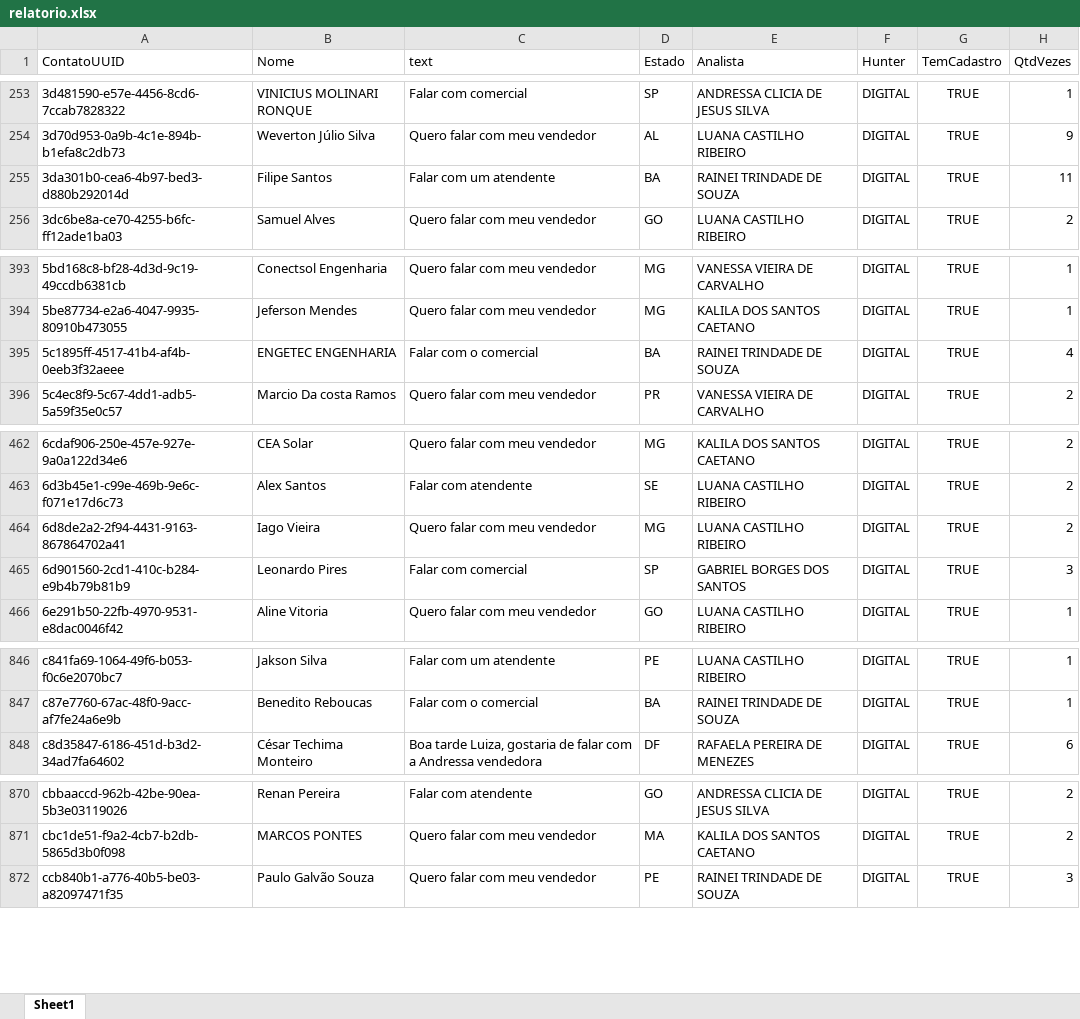
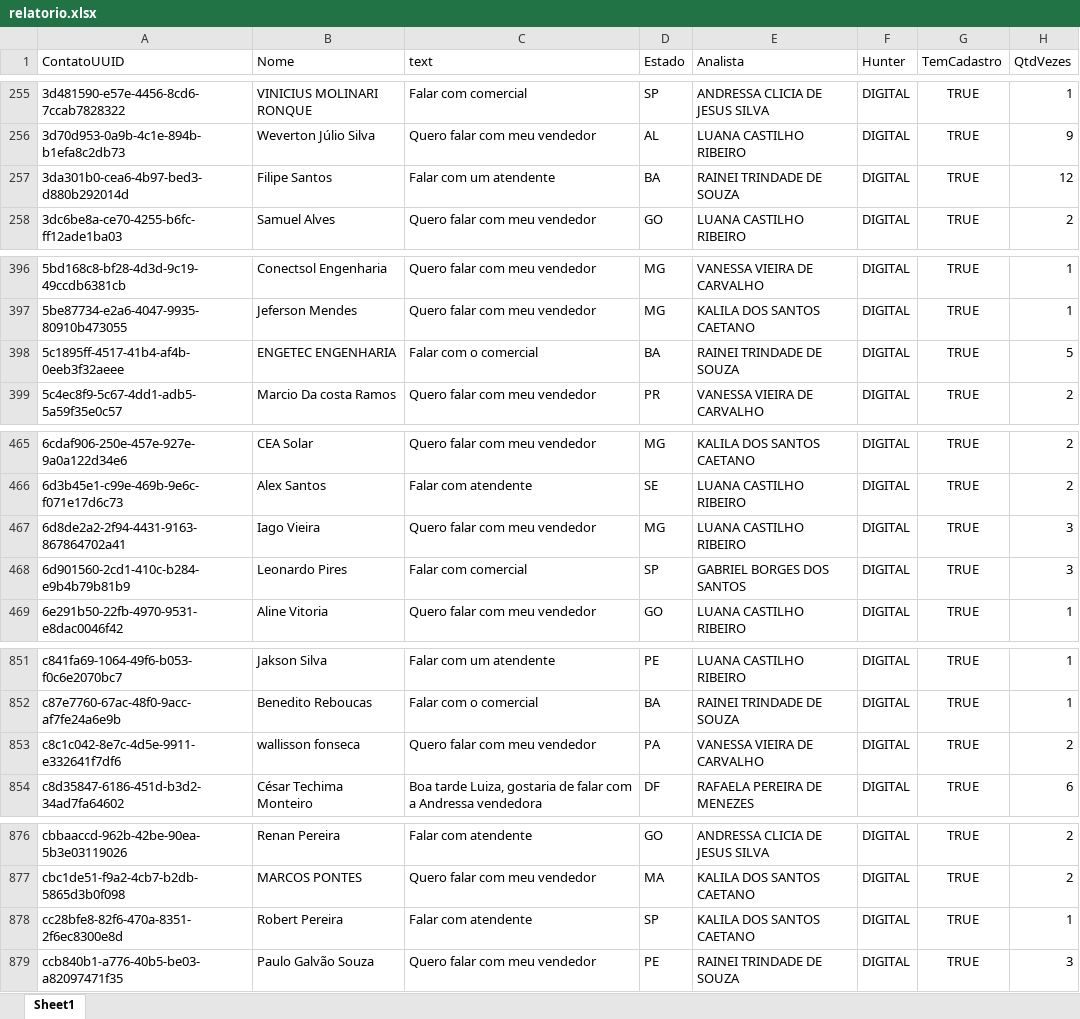
Before and after one commit to Marketing-Amara/weni-relatorio, an Excel workbook: output/relatorio.xlsx, sheet Sheet1, drawn as a sheet; only a part is shown, gaps mark what is left out; values as stored, in another font and other column widths than the file's, no borders; addresses are those after the commit; the diff covers the shown part only; the diff names each change by its address in the sheet, - before the commit and + after, or states it on an @@ line.

```diff
--- a/output/relatorio.xlsx (sheet Sheet1)
+++ b/output/relatorio.xlsx (sheet Sheet1)
-H257 (QtdVezes): 11
+H257 (QtdVezes): 12
-H398 (QtdVezes): 4
+H398 (QtdVezes): 5
-H467 (QtdVezes): 2
+H467 (QtdVezes): 3
+row 853: c8c1c042-8e7c-4d5e-9911-e332641f7df6 | wallisson fonseca | Quero falar com meu vendedor | PA | VANESSA VIEIRA DE CARVALHO | DIGITAL | TRUE | 2
+row 878: cc28bfe8-82f6-470a-8351-2f6ec8300e8d | Robert Pereira | Falar com atendente | SP | KALILA DOS SANTOS CAETANO | DIGITAL | TRUE | 1
```
Also changed, not shown: 5 added rows and 9 edited cells elsewhere in this sheet.
